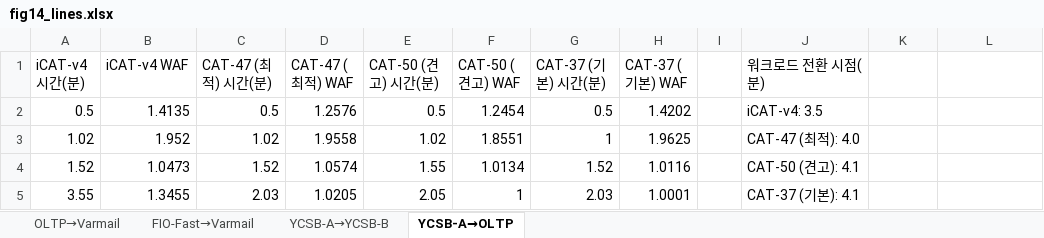
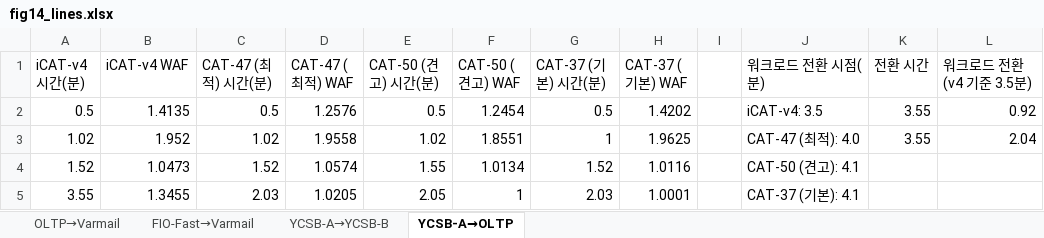
Before and after one commit to oyeong011/iCAT-experiments, an Excel workbook: figs/data/fig14_lines.xlsx, sheet YCSB-A→OLTP, drawn as a sheet; only a part is shown; values as stored, in another font and other column widths than the file's, no borders; charts and pictures not drawn; the diff names each change by its address in the sheet, - before the commit and + after, or states it on an @@ line.

```diff
--- a/figs/data/fig14_lines.xlsx (sheet YCSB-A→OLTP)
+++ b/figs/data/fig14_lines.xlsx (sheet YCSB-A→OLTP)
-K1: (empty)
+K1: 전환 시간
-L1: (empty)
+L1: 워크로드 전환 (v4 기준 3.5분)
-K2:K3 (전환 시간): (empty)
+K2:K3 (전환 시간): 3.55
-L2 (워크로드 전환 (v4 기준 3.5분)): (empty)
+L2 (워크로드 전환 (v4 기준 3.5분)): 0.92
-L3 (워크로드 전환 (v4 기준 3.5분)): (empty)
+L3 (워크로드 전환 (v4 기준 3.5분)): 2.04
```
Also changed, not shown: sheet YCSB-A→YCSB-B, sheet OLTP→Varmail, sheet FIO-Fast→Varmail, charts or pictures, figs/data/fig7.xlsx, 13 other files.
